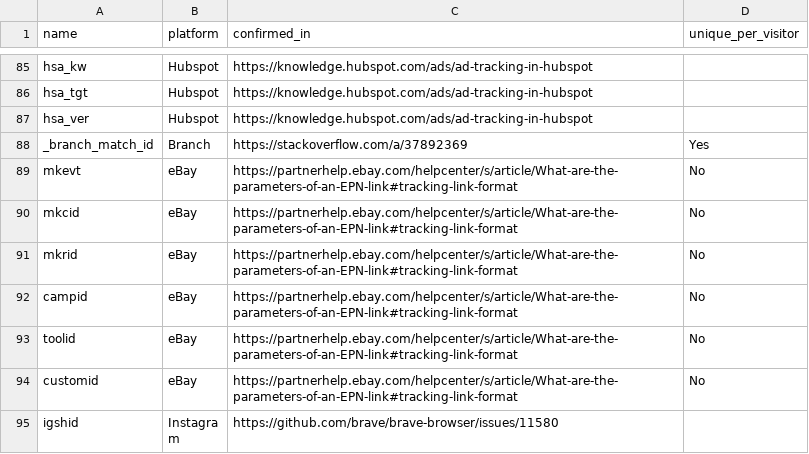
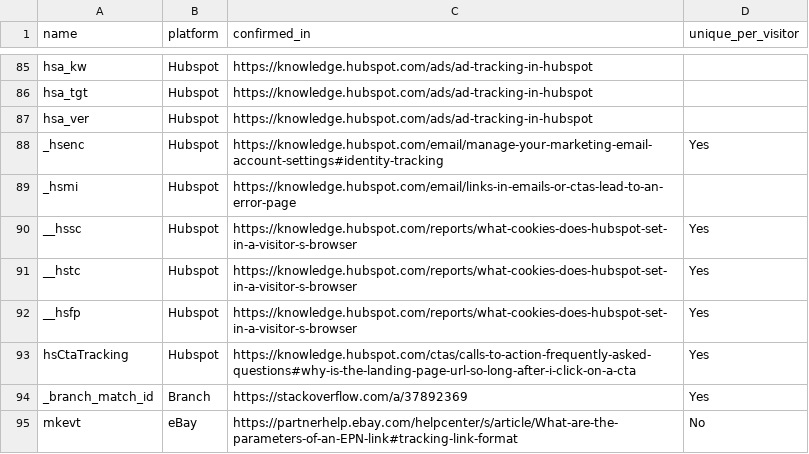
Before and after one commit to ErwinHofmanRV/tracking-query-params-registry, a CSV file: _data/params.csv, drawn as a sheet; only a part is shown, gaps mark what is left out; the shorter side is filled out with more unchanged rows.

Commit message:
Add HubSpot email and CTA tracking parameters
Adds _hsenc, _hsmi, __hssc, __hstc, __hsfp, and hsCtaTracking, which
HubSpot appends to URLs for email open/click and Call-to-Action
tracking. Cross-referenced with brave/brave-browser#9019.

Refs #27

```diff
--- a/_data/params.csv
+++ b/_data/params.csv
@@ -87,2 +87,8 @@ hsa_tgt, Hubspot, https://knowledge.hubspot.com/ads/ad-tracking-in-hubspot,
 hsa_ver, Hubspot, https://knowledge.hubspot.com/ads/ad-tracking-in-hubspot,
+_hsenc, Hubspot, https://knowledge.hubspot.com/email/manage-your-marketing-email-account-settings#identity-tracking, Yes
+_hsmi, Hubspot, https://knowledge.hubspot.com/email/links-in-emails-or-ctas-lead-to-an-error-page,
+__hssc, Hubspot, https://knowledge.hubspot.com/reports/what-cookies-does-hubspot-set-in-a-visitor-s-browser, Yes
+__hstc, Hubspot, https://knowledge.hubspot.com/reports/what-cookies-does-hubspot-set-in-a-visitor-s-browser, Yes
+__hsfp, Hubspot, https://knowledge.hubspot.com/reports/what-cookies-does-hubspot-set-in-a-visitor-s-browser, Yes
+hsCtaTracking, Hubspot, https://knowledge.hubspot.com/ctas/calls-to-action-frequently-asked-questions#why-is-the-landing-page-url-so-long-after-i-click-on-a-cta, Yes
 _branch_match_id, Branch, https://stackoverflow.com/a/37892369, Yes
```
